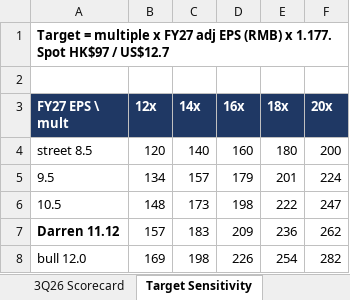
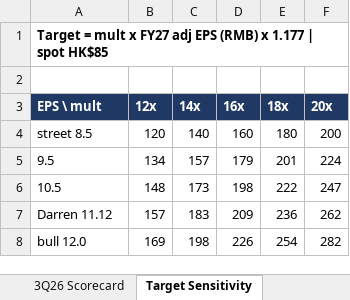
Before and after one commit to diamonddudeplayz-hub/bilibili, an Excel workbook: research/q3_2026_scorecard.xlsx, sheet Target Sensitivity, drawn as a sheet; values as stored, in another font and other column widths than the file's, no borders; the diff names each change by its address in the sheet, - before the commit and + after, or states it on an @@ line.

```diff
--- a/research/q3_2026_scorecard.xlsx (sheet Target Sensitivity)
+++ b/research/q3_2026_scorecard.xlsx (sheet Target Sensitivity)
-A1 (EPS \ mult): Target = multiple x FY27 adj EPS (RMB) x 1.177. Spot HK$97 / US$12.7
+A1 (EPS \ mult): Target = mult x FY27 adj EPS (RMB) x 1.177 | spot HK$85
-A3: FY27 EPS \ mult
+A3: EPS \ mult
-A7 bold: on
+A7 bold: off
```
Also changed, not shown: sheet 3Q26 Scorecard.
